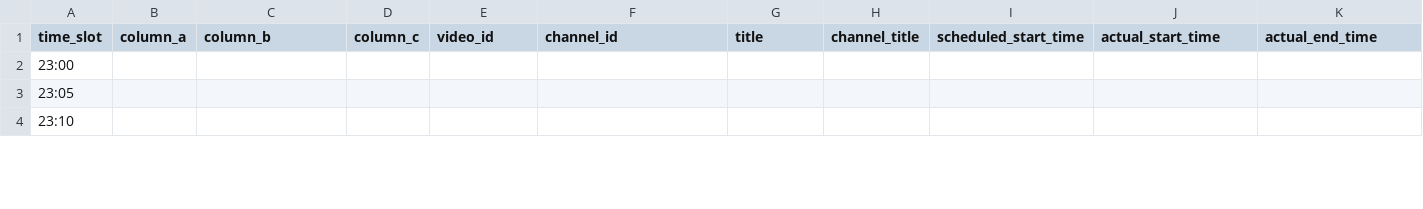
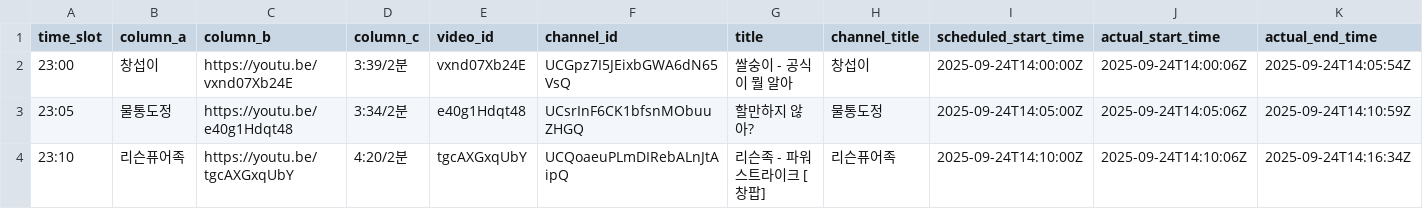
Before and after one commit to ChangpopWiki/premiere-relay-archive-data, a TSV file: 2025/09/2025-09-24.tsv, drawn as a sheet; only a part is shown; the diff covers the shown part only.

```diff
--- a/2025/09/2025-09-24.tsv
+++ b/2025/09/2025-09-24.tsv
@@ -1,4 +1,4 @@
 time_slot	column_a	column_b	column_c	video_id	channel_id	title	channel_title	scheduled_start_time	actual_start_time	actual_end_time
-23:00										
-23:05										
-23:10										
+23:00	창섭이	https://youtu.be/vxnd07Xb24E	3:39/2분	vxnd07Xb24E	UCGpz7I5JEixbGWA6dN65VsQ	"쌀숭이 - 공식이 뭘 알아"	창섭이	2025-09-24T14:00:00Z	2025-09-24T14:00:06Z	2025-09-24T14:05:54Z
+23:05	물통도정	https://youtu.be/e40g1Hdqt48	3:34/2분	e40g1Hdqt48	UCsrInF6CK1bfsnMObuuZHGQ	"할만하지 않아?"	물통도정	2025-09-24T14:05:00Z	2025-09-24T14:05:06Z	2025-09-24T14:10:59Z
+23:10	리슨퓨어족	https://youtu.be/tgcAXGxqUbY	4:20/2분	tgcAXGxqUbY	UCQoaeuPLmDIRebALnJtAipQ	"리슨족 - 파워 스트라이크 [창팝]"	리슨퓨어족	2025-09-24T14:10:00Z	2025-09-24T14:10:06Z	2025-09-24T14:16:34Z
```
Also changed, not shown: 68 edited cells elsewhere in this file, 1 other file.
